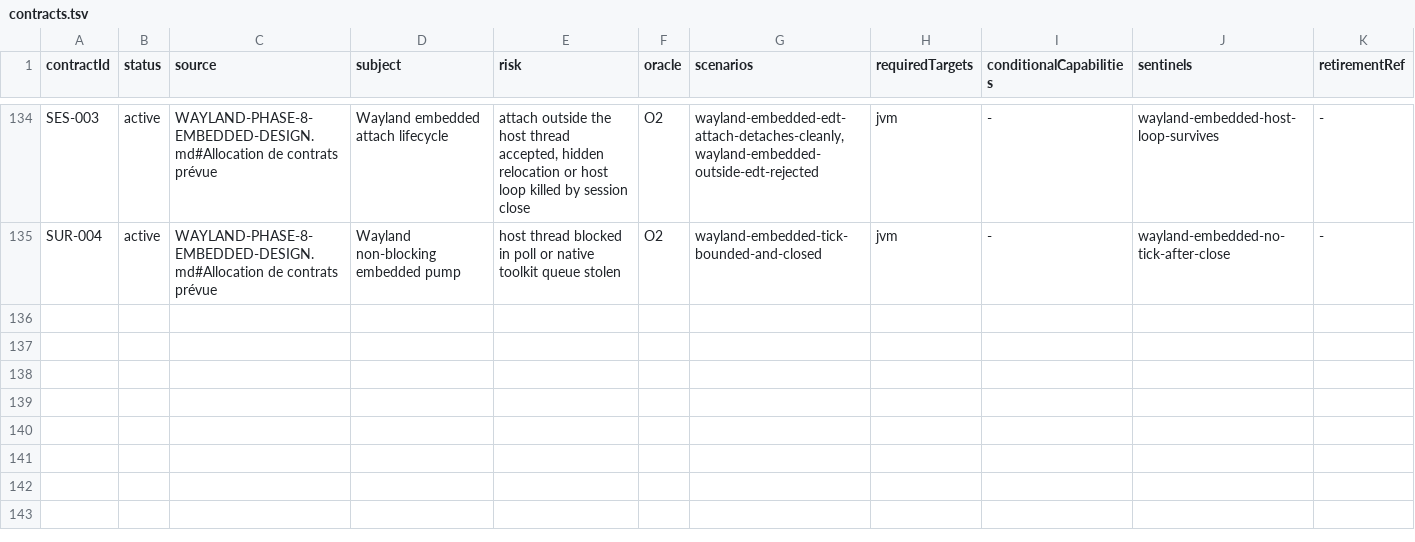
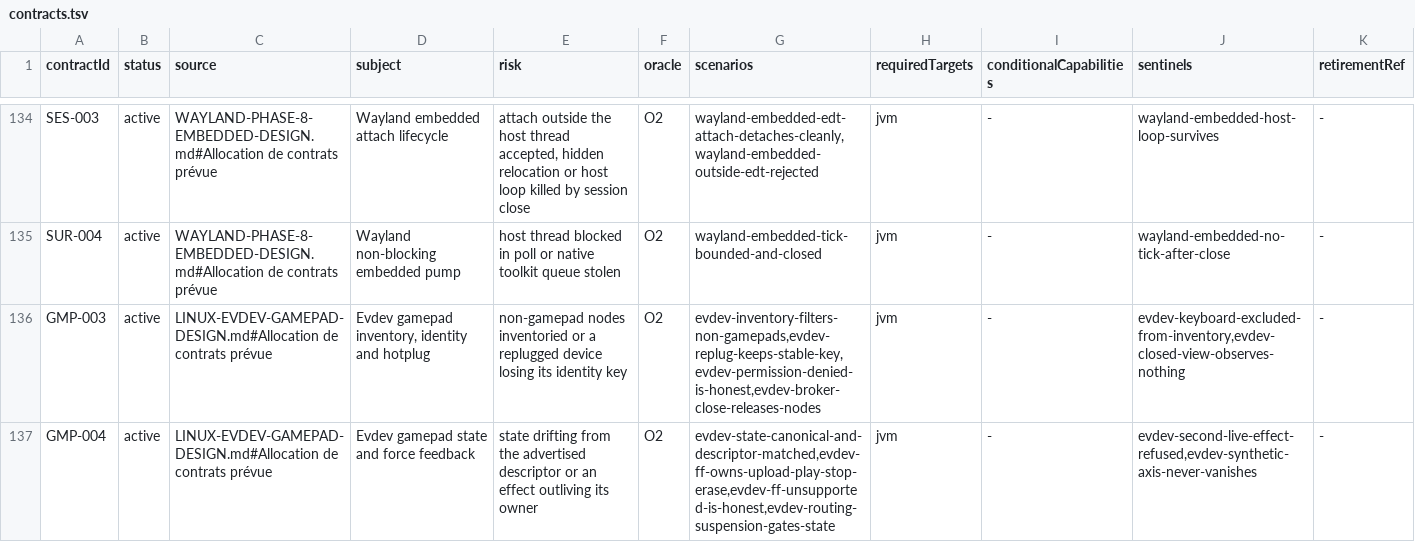
Before and after one commit to ygdrasil-io/poc-koreos, a TSV file: kadre/contracts/registry/contracts.tsv, drawn as a sheet; only a part is shown, gaps mark what is left out; the diff names each change by its address in the sheet, - before the commit and + after, or states it on an @@ line.

Commit message:
feat(linux): prove the evdev service against uinput and gate it (O3, contracts, wiring)
- O3 proofs P-1..P-4 (EvdevGamepadLinuxTest) against the uinput oracle:
  honest inventory with keyboard exclusion, stable key across
  destroy/recreate, canonical state delivery, full FF cycle; run under
  the linuxEvdevTests task in a privileged container
- dead-node retirement: EOF/ENODEV on a non-blocking node read retires
  the device even when its node file lingers; worker re-reconciles the
  enumeration every second as the missed-hotplug safety net
- FF capability probe spans the effect-type codes (16 bytes)
- contracts GMP-003/GMP-004 registered with O2 scenarios/sentinels,
  linux evidence.tsv, validator generation (adapter linux-evdev-jvm)
  and the Wayland gate requiring both artifacts
- Wayland sessions carry the process-wide evdev gamepad port through
  EvdevGamepadService (refcounted: last view stops the broker)
- kffi-evdev rides the version catalog like the other FFI snapshots

```diff
--- a/kadre/contracts/registry/contracts.tsv
+++ b/kadre/contracts/registry/contracts.tsv
+row 136: GMP-003 | active | LINUX-EVDEV-GAMEPAD-DESIGN.md#Allocation de contrats prévue | Evdev gamepad inventory, identity and hotplug | non-gamepad nodes inventoried or a replugged device losing its identity key | O2 | evdev-inventory-filters-non-gamepads,evdev-replug-keeps-stable-key,evdev-permission-denied-is-honest,evdev-broker-close-releases-nodes | jvm | - | evdev-keyboard-excluded-from-inventory,evdev-closed-view-observes-nothing | -
+row 137: GMP-004 | active | LINUX-EVDEV-GAMEPAD-DESIGN.md#Allocation de contrats prévue | Evdev gamepad state and force feedback | state drifting from the advertised descriptor or an effect outliving its owner | O2 | evdev-state-canonical-and-descriptor-matched,evdev-ff-owns-upload-play-stop-erase,evdev-ff-unsupported-is-honest,evdev-routing-suspension-gates-state | jvm | - | evdev-second-live-effect-refused,evdev-synthetic-axis-never-vanishes | -
```
Also changed, not shown: 14 other files.
